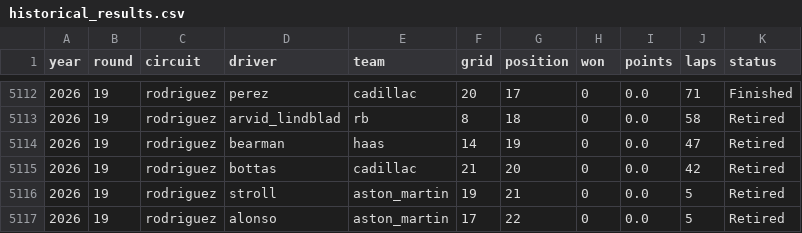
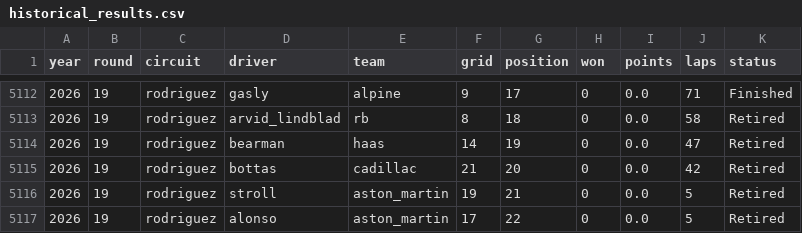
Before and after one commit to DavidL72Code/F1-Predictor, a CSV file: data/raw/historical_results.csv, drawn as a sheet; only a part is shown, gaps mark what is left out; the diff covers the shown part only.

```diff
--- a/data/raw/historical_results.csv
+++ b/data/raw/historical_results.csv
@@ -5112,2 +5112,2 @@ year,round,circuit,driver,team,grid,position,won,points,laps,status
-2026,19,rodriguez,perez,cadillac,20,17,0,0.0,71,Finished
+2026,19,rodriguez,gasly,alpine,9,17,0,0.0,71,Finished
 2026,19,rodriguez,arvid_lindblad,rb,8,18,0,0.0,58,Retired
```
Also changed, not shown: 30 edited cells elsewhere in this file, data/processed/constructor_standings.csv, 1 other file.
